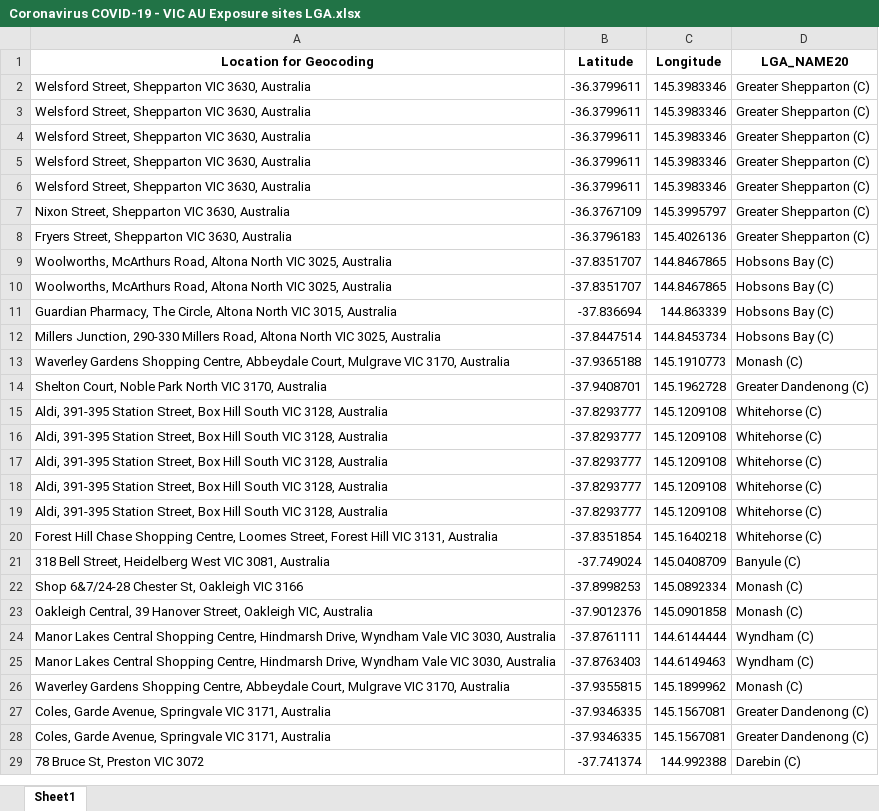
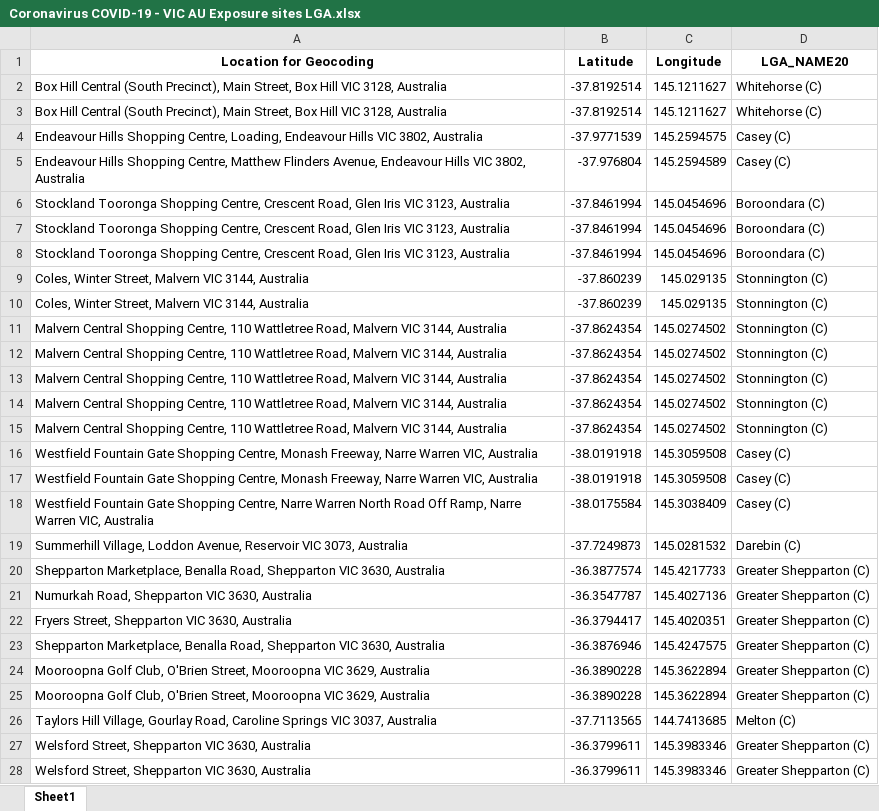
Before and after one commit to Mike-Honey/covid-19-vic-au, an Excel workbook: Coronavirus COVID-19 - VIC AU Exposure sites LGA.xlsx, sheet Sheet1, drawn as a sheet; only a part is shown; the shorter side is filled out with more unchanged rows; values as stored, in another font and other column widths than the file's, no borders; removed rows and columns are numbered as before the commit, all else as after; the diff names each change by its address in the sheet, - before the commit and + after, or states it on an @@ line.

```diff
--- a/Coronavirus COVID-19 - VIC AU Exposure sites LGA.xlsx (sheet Sheet1)
+++ b/Coronavirus COVID-19 - VIC AU Exposure sites LGA.xlsx (sheet Sheet1)
-row 2: Welsford Street, Shepparton VIC 3630, Australia | -36.3799611 | 145.3983346 | Greater Shepparton (C)
+row 2: Box Hill Central (South Precinct), Main Street, Box Hill VIC 3128, Australia | -37.8192514 | 145.1211627 | Whitehorse (C)
+row 3: Box Hill Central (South Precinct), Main Street, Box Hill VIC 3128, Australia | -37.8192514 | 145.1211627 | Whitehorse (C)
+row 4: Endeavour Hills Shopping Centre, Loading, Endeavour Hills VIC 3802, Australia | -37.9771539 | 145.2594575 | Casey (C)
+row 5: Endeavour Hills Shopping Centre, Matthew Flinders Avenue, Endeavour Hills VIC 3802, Australia | -37.976804 | 145.2594589 | Casey (C)
+row 6: Stockland Tooronga Shopping Centre, Crescent Road, Glen Iris VIC 3123, Australia | -37.8461994 | 145.0454696 | Boroondara (C)
+row 7: Stockland Tooronga Shopping Centre, Crescent Road, Glen Iris VIC 3123, Australia | -37.8461994 | 145.0454696 | Boroondara (C)
+row 8: Stockland Tooronga Shopping Centre, Crescent Road, Glen Iris VIC 3123, Australia | -37.8461994 | 145.0454696 | Boroondara (C)
+row 9: Coles, Winter Street, Malvern VIC 3144, Australia | -37.860239 | 145.029135 | Stonnington (C)
+row 10: Coles, Winter Street, Malvern VIC 3144, Australia | -37.860239 | 145.029135 | Stonnington (C)
+row 11: Malvern Central Shopping Centre, 110 Wattletree Road, Malvern VIC 3144, Australia | -37.8624354 | 145.0274502 | Stonnington (C)
+row 12: Malvern Central Shopping Centre, 110 Wattletree Road, Malvern VIC 3144, Australia | -37.8624354 | 145.0274502 | Stonnington (C)
+row 13: Malvern Central Shopping Centre, 110 Wattletree Road, Malvern VIC 3144, Australia | -37.8624354 | 145.0274502 | Stonnington (C)
+row 14: Malvern Central Shopping Centre, 110 Wattletree Road, Malvern VIC 3144, Australia | -37.8624354 | 145.0274502 | Stonnington (C)
+row 15: Malvern Central Shopping Centre, 110 Wattletree Road, Malvern VIC 3144, Australia | -37.8624354 | 145.0274502 | Stonnington (C)
+row 16: Westfield Fountain Gate Shopping Centre, Monash Freeway, Narre Warren VIC, Australia | -38.0191918 | 145.3059508 | Casey (C)
+row 17: Westfield Fountain Gate Shopping Centre, Monash Freeway, Narre Warren VIC, Australia | -38.0191918 | 145.3059508 | Casey (C)
+row 18: Westfield Fountain Gate Shopping Centre, Narre Warren North Road Off Ramp, Narre Warren VIC, Australia | -38.0175584 | 145.3038409 | Casey (C)
+row 19: Summerhill Village, Loddon Avenue, Reservoir VIC 3073, Australia | -37.7249873 | 145.0281532 | Darebin (C)
+row 20: Shepparton Marketplace, Benalla Road, Shepparton VIC 3630, Australia | -36.3877574 | 145.4217733 | Greater Shepparton (C)
+row 21: Numurkah Road, Shepparton VIC 3630, Australia | -36.3547787 | 145.4027136 | Greater Shepparton (C)
+row 22: Fryers Street, Shepparton VIC 3630, Australia | -36.3794417 | 145.4020351 | Greater Shepparton (C)
+row 23: Shepparton Marketplace, Benalla Road, Shepparton VIC 3630, Australia | -36.3876946 | 145.4247575 | Greater Shepparton (C)
+row 24: Mooroopna Golf Club, O'Brien Street, Mooroopna VIC 3629, Australia | -36.3890228 | 145.3622894 | Greater Shepparton (C)
+row 25: Mooroopna Golf Club, O'Brien Street, Mooroopna VIC 3629, Australia | -36.3890228 | 145.3622894 | Greater Shepparton (C)
+row 26: Taylors Hill Village, Gourlay Road, Caroline Springs VIC 3037, Australia | -37.7113565 | 144.7413685 | Melton (C)
```
Also changed, not shown: Coronavirus COVID-19 - VIC AU Exposure sites.xlsx, 2 other files.
